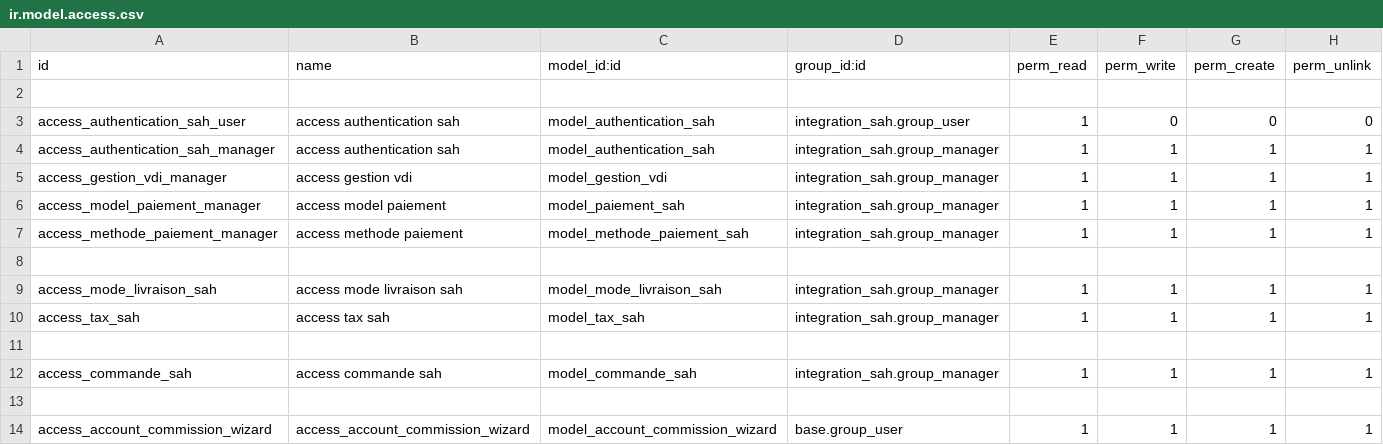
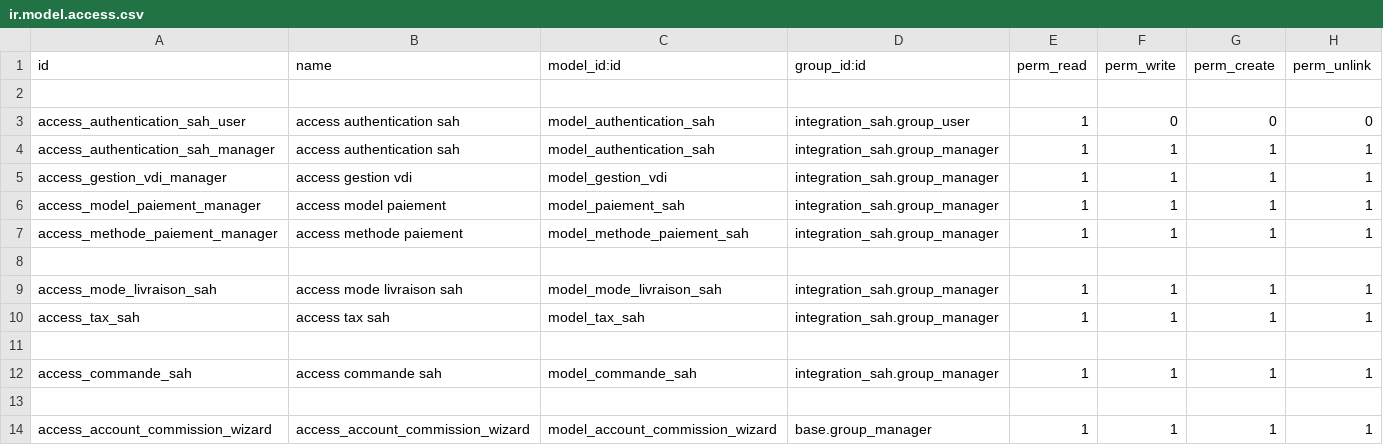
Before and after one commit to UNIKerp/sellingathome, a CSV file: integration_sah/security/ir.model.access.csv, drawn as a sheet.

Commit message:
group_manager

```diff
--- a/integration_sah/security/ir.model.access.csv
+++ b/integration_sah/security/ir.model.access.csv
@@ -13,2 +13,2 @@ access_commande_sah,access commande sah,model_commande_sah,integration_sah.group
 
-access_account_commission_wizard,access_account_commission_wizard,model_account_commission_wizard,base.group_user,1,1,1,1
+access_account_commission_wizard,access_account_commission_wizard,model_account_commission_wizard,base.group_manager,1,1,1,1
```
